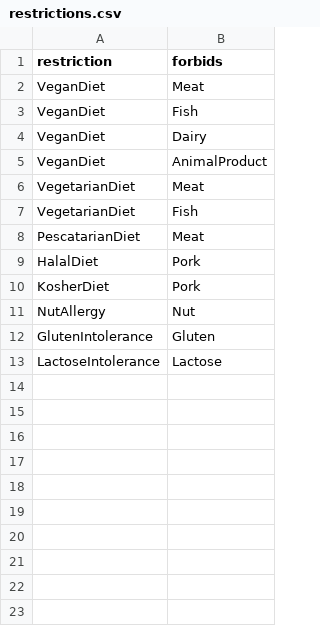
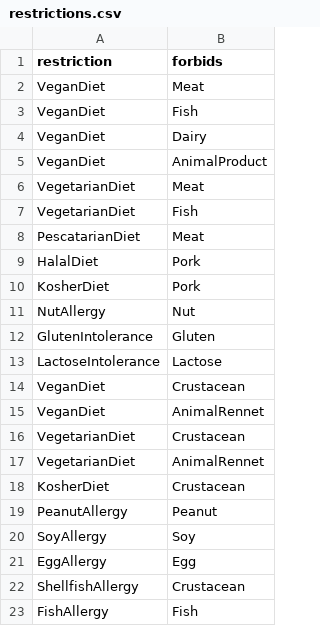
Before and after one commit to lennartbob/KR-assignment1, a CSV file: data/restrictions.csv, drawn as a sheet.

```diff
--- a/data/restrictions.csv
+++ b/data/restrictions.csv
@@ -13 +13,11 @@ GlutenIntolerance,Gluten
 LactoseIntolerance,Lactose
+VeganDiet,Crustacean
+VeganDiet,AnimalRennet
+VegetarianDiet,Crustacean
+VegetarianDiet,AnimalRennet
+KosherDiet,Crustacean
+PeanutAllergy,Peanut
+SoyAllergy,Soy
+EggAllergy,Egg
+ShellfishAllergy,Crustacean
+FishAllergy,Fish
```
Also changed, not shown: data/bases.csv, data/categories.csv, 6 other files.
